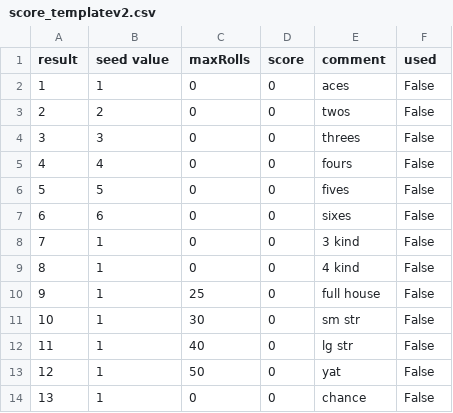
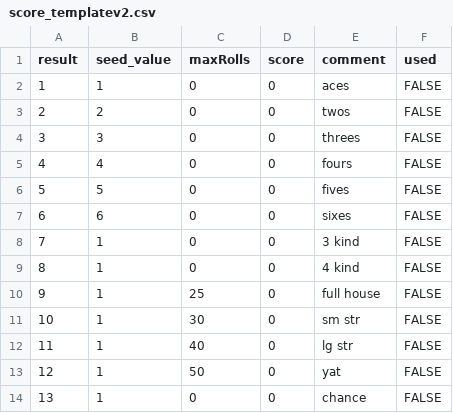
Before and after one commit to JohnHerndon22/Yahtzee, a CSV file: score_templatev2.csv, drawn as a sheet.

```diff
--- a/score_templatev2.csv
+++ b/score_templatev2.csv
@@ -1,14 +1,14 @@
-result,seed value,maxRolls,score,comment,used
-1,1,0,0,aces,False
-2,2,0,0,twos,False
-3,3,0,0,threes,False
-4,4,0,0,fours,False
-5,5,0,0,fives,False
-6,6,0,0,sixes,False
-7,1,0,0,3 kind,False
-8,1,0,0,4 kind,False
-9,1,25,0,full house,False
-10,1,30,0,sm str,False
-11,1,40,0,lg str,False
-12,1,50,0,yat,False
-13,1,0,0,chance,False
+result,seed_value,maxRolls,score,comment,used
+1,1,0,0,aces,FALSE
+2,2,0,0,twos,FALSE
+3,3,0,0,threes,FALSE
+4,4,0,0,fours,FALSE
+5,5,0,0,fives,FALSE
+6,6,0,0,sixes,FALSE
+7,1,0,0,3 kind,FALSE
+8,1,0,0,4 kind,FALSE
+9,1,25,0,full house,FALSE
+10,1,30,0,sm str,FALSE
+11,1,40,0,lg str,FALSE
+12,1,50,0,yat,FALSE
+13,1,0,0,chance,FALSE
```
Also changed, not shown: 9 other files.
